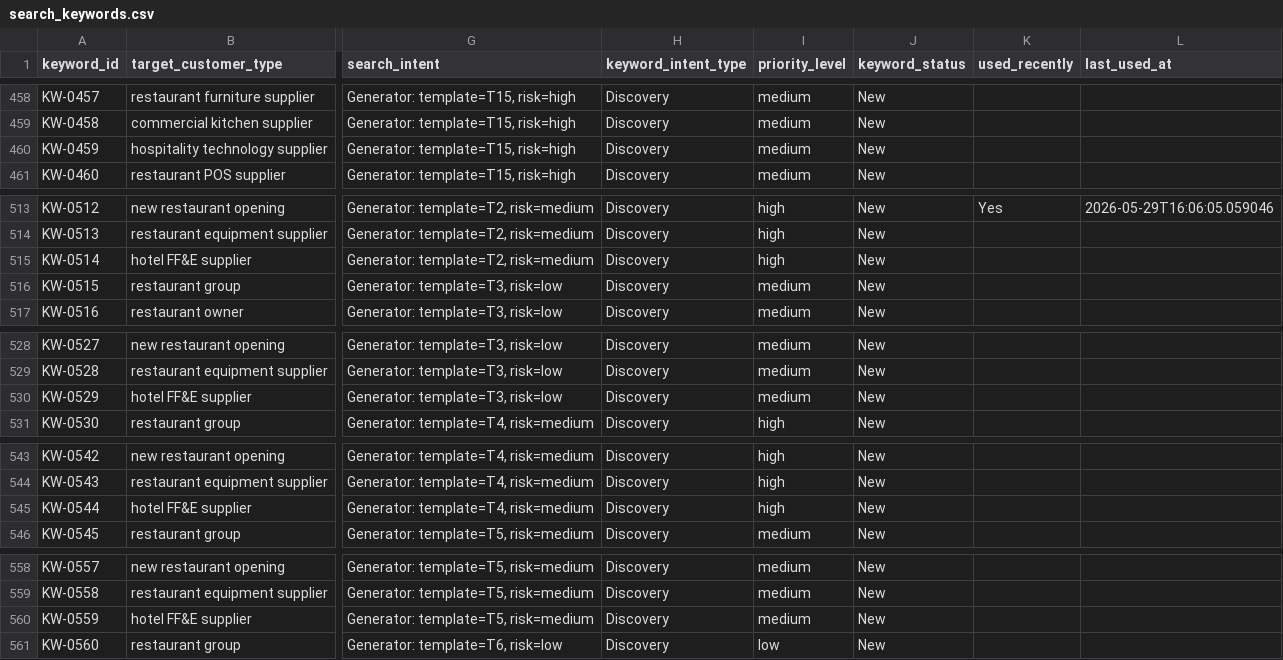
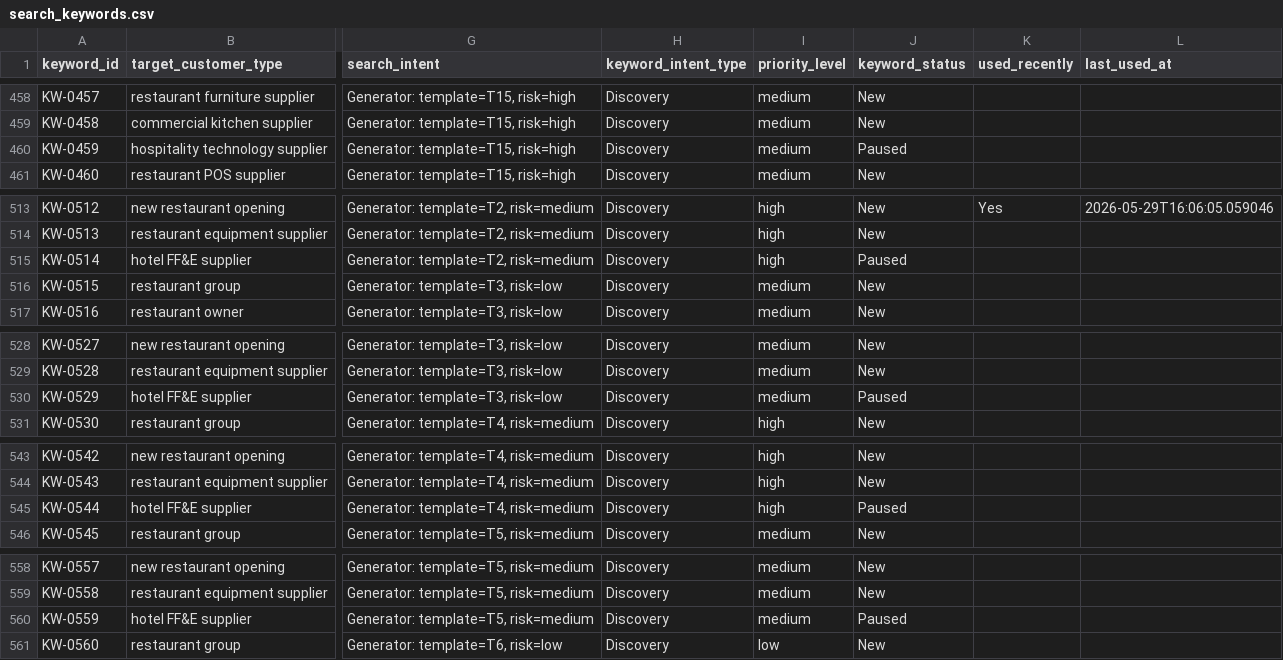
Before and after one commit to a331468564/cloak-youhua, a CSV file: data/search_keywords.csv, drawn as a sheet; only a part is shown, gaps mark what is left out; the diff covers the shown part only; the diff names each change by its address in the sheet, - before the commit and + after, or states it on an @@ line.

```diff
--- a/data/search_keywords.csv
+++ b/data/search_keywords.csv
-J460 (keyword_status): New
+J460 (keyword_status): Paused
-J515 (keyword_status): New
+J515 (keyword_status): Paused
-J530 (keyword_status): New
+J530 (keyword_status): Paused
-J545 (keyword_status): New
+J545 (keyword_status): Paused
-J560 (keyword_status): New
+J560 (keyword_status): Paused
```
Also changed, not shown: 34 edited cells elsewhere in this file, 4 other files.
